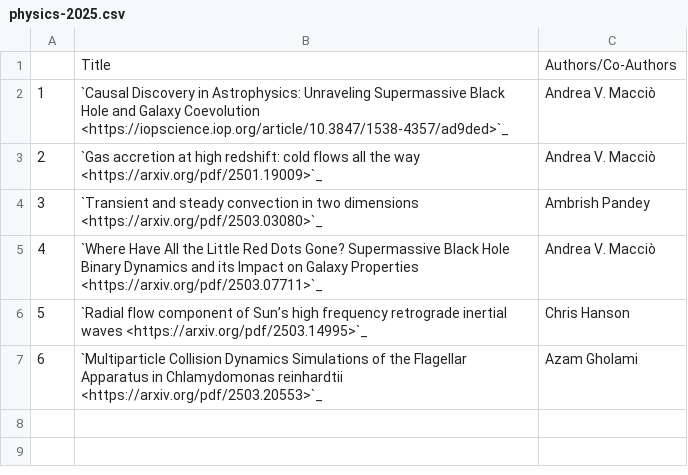
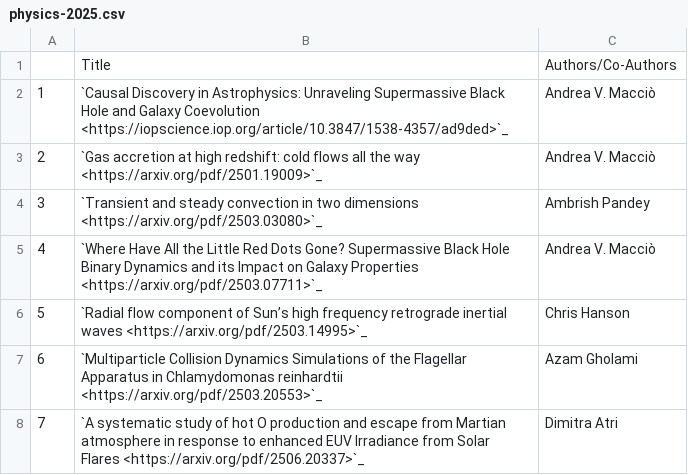
Before and after one commit to NYUAD-CRC/crc-docs, a CSV file: source/hpc/research/data/physics-2025.csv, drawn as a sheet.

```diff
--- a/source/hpc/research/data/physics-2025.csv
+++ b/source/hpc/research/data/physics-2025.csv
@@ -7 +7,2 @@
 6,`Multiparticle Collision Dynamics Simulations of the Flagellar Apparatus in Chlamydomonas reinhardtii <https://arxiv.org/pdf/2503.20553>`_,Azam Gholami
+7,`A systematic study of hot O production and escape from Martian atmosphere in response to enhanced EUV Irradiance from Solar Flares <https://arxiv.org/pdf/2506.20337>`_,Dimitra Atri
```
Also changed, not shown: source/hpc/research/data/computer-2025.csv, 1 other file.
